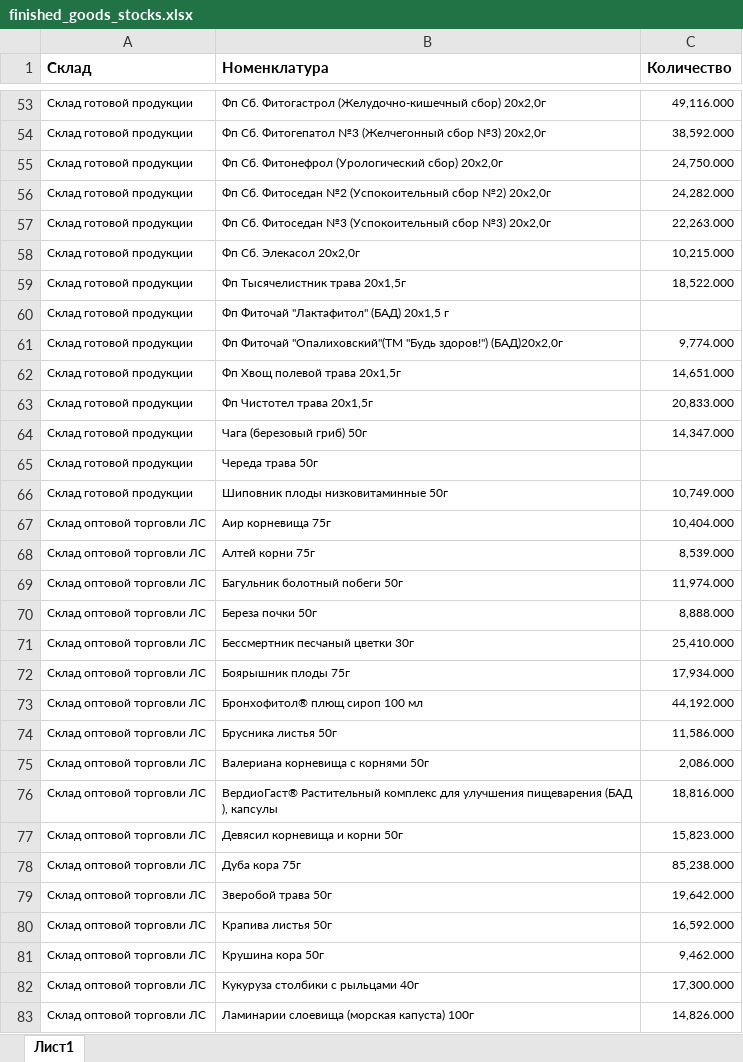
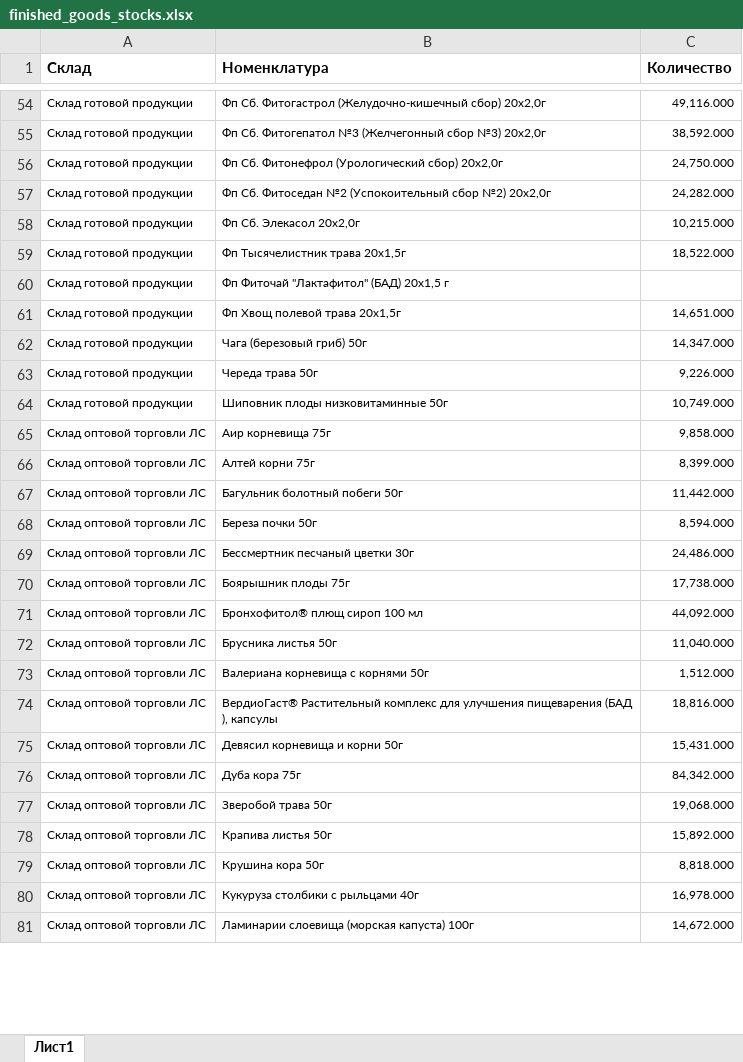
Before and after one commit to andreykoz82/StockAnalysis, an Excel workbook: data/finished_goods_stocks.xlsx, sheet Лист1, drawn as a sheet; only a part is shown, gaps mark what is left out; values as stored, in another font and other column widths than the file's, no borders; charts and pictures not drawn; removed rows and columns are numbered as before the commit, all else as after; the diff covers the shown part only; the diff names each change by its address in the sheet, - before the commit and + after, or states it on an @@ line.

```diff
--- a/data/finished_goods_stocks.xlsx (sheet Лист1)
+++ b/data/finished_goods_stocks.xlsx (sheet Лист1)
-row 57: Склад готовой продукции | Фп Сб. Фитоседан №3 (Успокоительный сбор №3) 20х2,0г | 22,263.000
-row 61: Склад готовой продукции | Фп Фиточай "Опалиховский"(ТМ "Будь здоров!") (БАД)20х2,0г | 9,774.000
-row 63: Склад готовой продукции | Фп Чистотел трава 20х1,5г | 20,833.000
-C63 (Количество): (empty)
+C63 (Количество): 9,226.000
-C65 (Количество): 10,404.000
+C65 (Количество): 9,858.000
-C66 (Количество): 8,539.000
+C66 (Количество): 8,399.000
-C67 (Количество): 11,974.000
+C67 (Количество): 11,442.000
-C68 (Количество): 8,888.000
+C68 (Количество): 8,594.000
-C69 (Количество): 25,410.000
+C69 (Количество): 24,486.000
-C70 (Количество): 17,934.000
+C70 (Количество): 17,738.000
-C71 (Количество): 44,192.000
+C71 (Количество): 44,092.000
-C72 (Количество): 11,586.000
+C72 (Количество): 11,040.000
-C73 (Количество): 2,086.000
+C73 (Количество): 1,512.000
-C75 (Количество): 15,823.000
+C75 (Количество): 15,431.000
-C76 (Количество): 85,238.000
+C76 (Количество): 84,342.000
-C77 (Количество): 19,642.000
+C77 (Количество): 19,068.000
-C78 (Количество): 16,592.000
+C78 (Количество): 15,892.000
-C79 (Количество): 9,462.000
+C79 (Количество): 8,818.000
-C80 (Количество): 17,300.000
+C80 (Количество): 16,978.000
-C81 (Количество): 14,826.000
+C81 (Количество): 14,672.000
```
Also changed, not shown: 5 added rows, 2 removed rows and 98 edited cells elsewhere in this sheet, data/actual_orders_2stage.xlsx, data/materials_stocks.xlsx, 3 other files.
